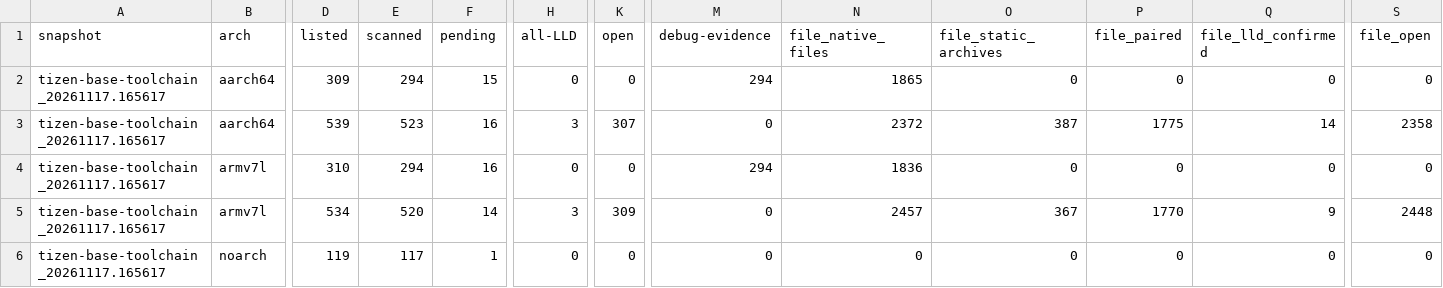
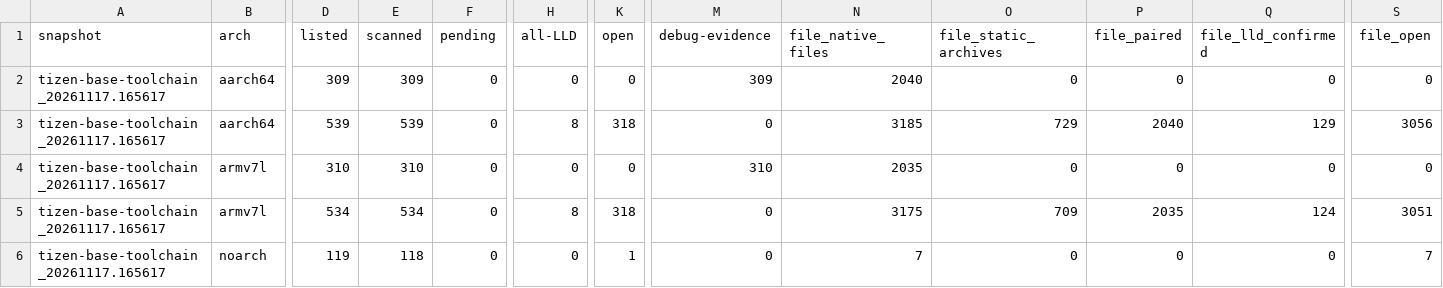
Before and after one commit to lhmax2010/LLD-Image-Verify, a CSV file: data/rpm-coverage.csv, drawn as a sheet; only a part is shown, gaps mark what is left out; the diff covers the shown part only; the diff names each change by its address in the sheet, - before the commit and + after, or states it on an @@ line.

Commit message:
Publish final RPM payload-pass coverage

```diff
--- a/data/rpm-coverage.csv
+++ b/data/rpm-coverage.csv
-E2 (scanned): 294
+E2 (scanned): 309
-F2 (pending): 15
+F2 (pending): 0
-M2 (debug-evidence): 294
+M2 (debug-evidence): 309
-N2 (file_native_files): 1865
+N2 (file_native_files): 2040
-E3 (scanned): 523
+E3 (scanned): 539
-F3:F4 (pending): 16
+F3:F4 (pending): 0
-H3 (all-LLD): 3
+H3 (all-LLD): 8
-K3 (open): 307
+K3 (open): 318
-N3 (file_native_files): 2372
+N3 (file_native_files): 3185
-O3 (file_static_archives): 387
+O3 (file_static_archives): 729
-P3 (file_paired): 1775
+P3 (file_paired): 2040
-Q3 (file_lld_confirmed): 14
+Q3 (file_lld_confirmed): 129
-S3 (file_open): 2358
+S3 (file_open): 3056
-E4 (scanned): 294
+E4 (scanned): 310
-M4 (debug-evidence): 294
+M4 (debug-evidence): 310
-N4 (file_native_files): 1836
+N4 (file_native_files): 2035
-E5 (scanned): 520
+E5 (scanned): 534
-F5 (pending): 14
+F5 (pending): 0
-H5 (all-LLD): 3
+H5 (all-LLD): 8
-K5 (open): 309
+K5 (open): 318
-N5 (file_native_files): 2457
+N5 (file_native_files): 3175
-O5 (file_static_archives): 367
+O5 (file_static_archives): 709
-P5 (file_paired): 1770
+P5 (file_paired): 2035
-Q5 (file_lld_confirmed): 9
+Q5 (file_lld_confirmed): 124
-S5 (file_open): 2448
+S5 (file_open): 3051
-E6 (scanned): 117
+E6 (scanned): 118
-F6 (pending): 1
+F6 (pending): 0
-K6 (open): 0
+K6 (open): 1
-N6 (file_native_files): 0
+N6 (file_native_files): 7
-S6 (file_open): 0
+S6 (file_open): 7
```
Also changed, not shown: 162 edited cells elsewhere in this file, 4 other files.
